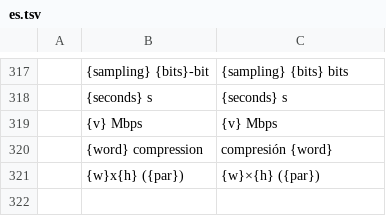
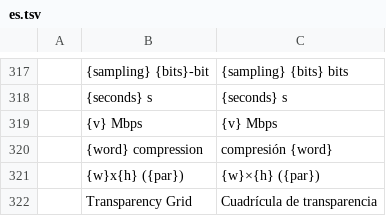
Before and after one commit to ubuntuokos/CinemaFundArchitecture4, a TSV file: python/cfa4_qt/i18n/es.tsv, drawn as a sheet; only a part is shown, gaps mark what is left out; the diff names each change by its address in the sheet, - before the commit and + after, or states it on an @@ line.

```diff
--- a/python/cfa4_qt/i18n/es.tsv
+++ b/python/cfa4_qt/i18n/es.tsv
+row 322:  | Transparency Grid | Cuadrícula de transparencia
```
Also changed, not shown: python/cfa4_qt/i18n/fr.tsv, python/cfa4_qt/i18n/hu.tsv, 13 other files.
